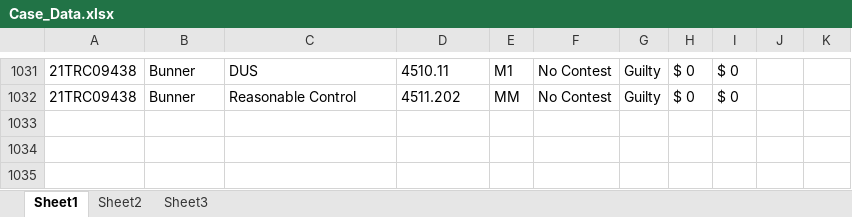
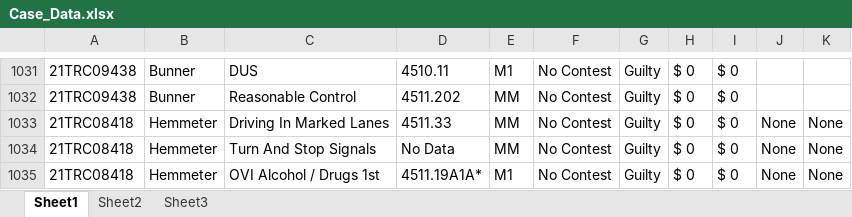
Before and after one commit to HunterProgram22/MuniEntry, an Excel workbook: db/Case_Data.xlsx, sheet Sheet1, drawn as a sheet; only a part is shown, gaps mark what is left out; values as stored, in another font and other column widths than the file's, no borders; the diff names each change by its address in the sheet, - before the commit and + after, or states it on an @@ line.

```diff
--- a/db/Case_Data.xlsx (sheet Sheet1)
+++ b/db/Case_Data.xlsx (sheet Sheet1)
+row 1033: 21TRC08418 | Hemmeter | Driving In Marked Lanes | 4511.33 | MM | No Contest | Guilty | $ 0 | $ 0 | None | None
+row 1034: 21TRC08418 | Hemmeter | Turn And Stop Signals | No Data | MM | No Contest | Guilty | $ 0 | $ 0 | None | None
+row 1035: 21TRC08418 | Hemmeter | OVI Alcohol / Drugs 1st | 4511.19A1A* | M1 | No Contest | Guilty | $ 0 | $ 0 | None | None
```
Also changed, not shown: 7 other files.
